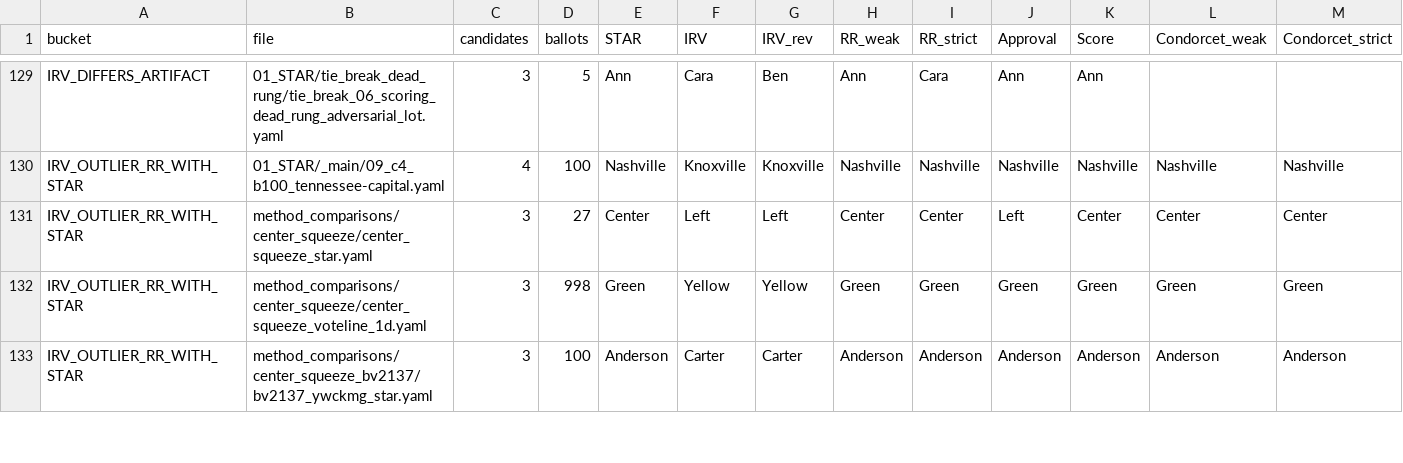
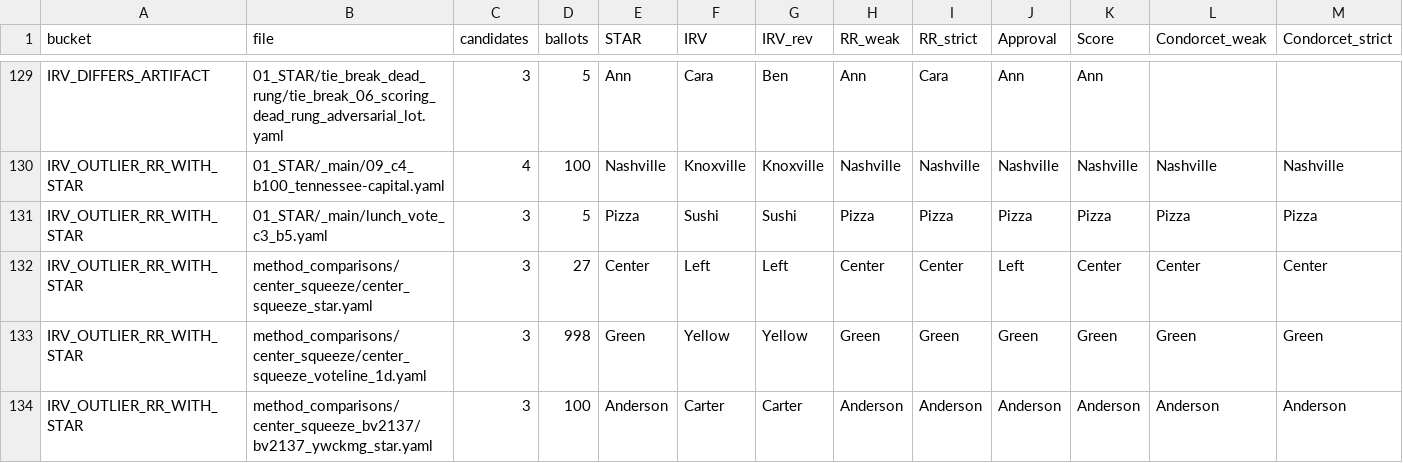
Before and after one commit to masiarek/star-voting-library, a CSV file: method_comparisons/divergence_review/divergence.csv, drawn as a sheet; only a part is shown, gaps mark what is left out; rows hold the shown columns only; the diff names each change by its address in the sheet, - before the commit and + after, or states it on an @@ line.

```diff
--- a/method_comparisons/divergence_review/divergence.csv
+++ b/method_comparisons/divergence_review/divergence.csv
+row 131: IRV_OUTLIER_RR_WITH_STAR | 01_STAR/_main/lunch_vote_c3_b5.yaml | 3 | 5 | Pizza | Sushi | Sushi | Pizza | Pizza | Pizza | Pizza | Pizza | Pizza
```
Also changed, not shown: 00_start_here/YAML_test_case_index/elections.csv, 00_start_here/YAML_test_case_index/races.csv, 37 other files.
